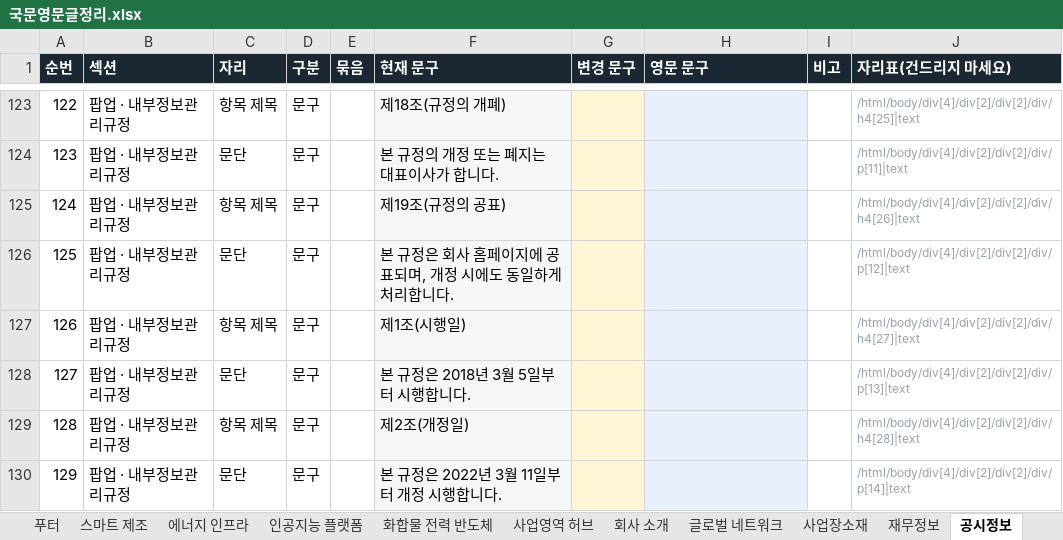
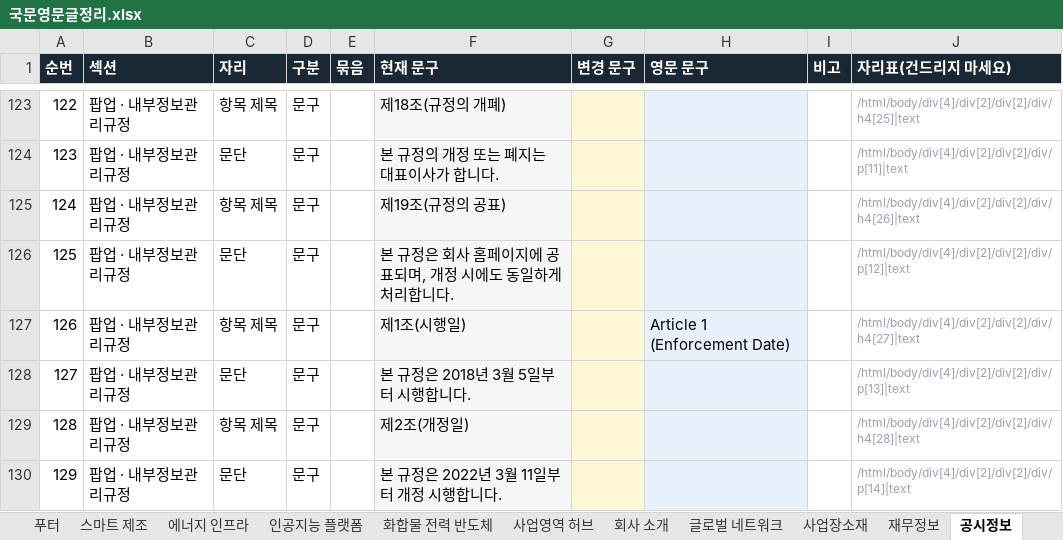
Before and after one commit to 01hye0ne/apro-website, an Excel workbook: content-export/국문영문글정리.xlsx, sheet 공시정보, drawn as a sheet; only a part is shown, gaps mark what is left out; values as stored, in another font and other column widths than the file's, no borders; the diff names each change by its address in the sheet, - before the commit and + after, or states it on an @@ line.

```diff
--- a/content-export/국문영문글정리.xlsx (sheet 공시정보)
+++ b/content-export/국문영문글정리.xlsx (sheet 공시정보)
-H127 (영문 문구): (empty)
+H127 (영문 문구): Article 1 (Enforcement Date)
```
Also changed, not shown: sheet 홈, sheet 사업영역 허브, sheet 환경, sheet 사회, sheet 내부규정.
